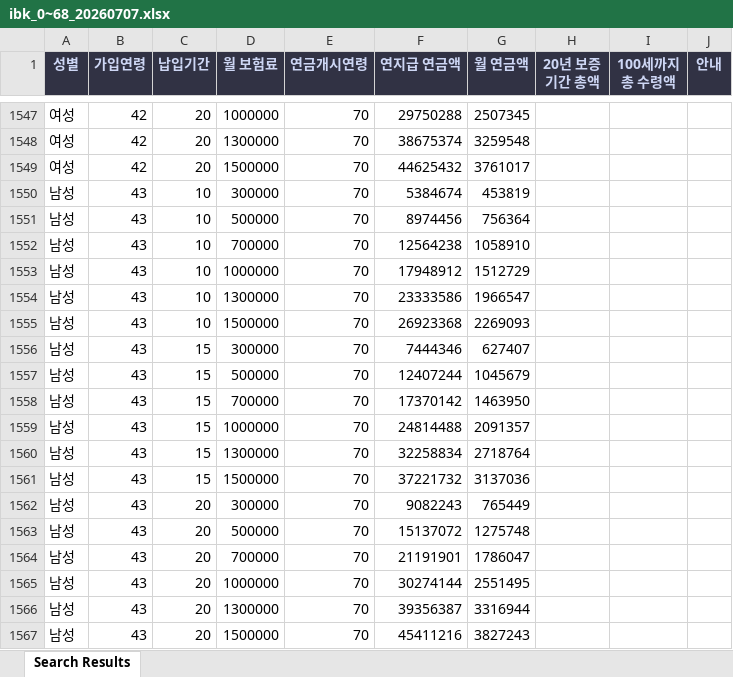
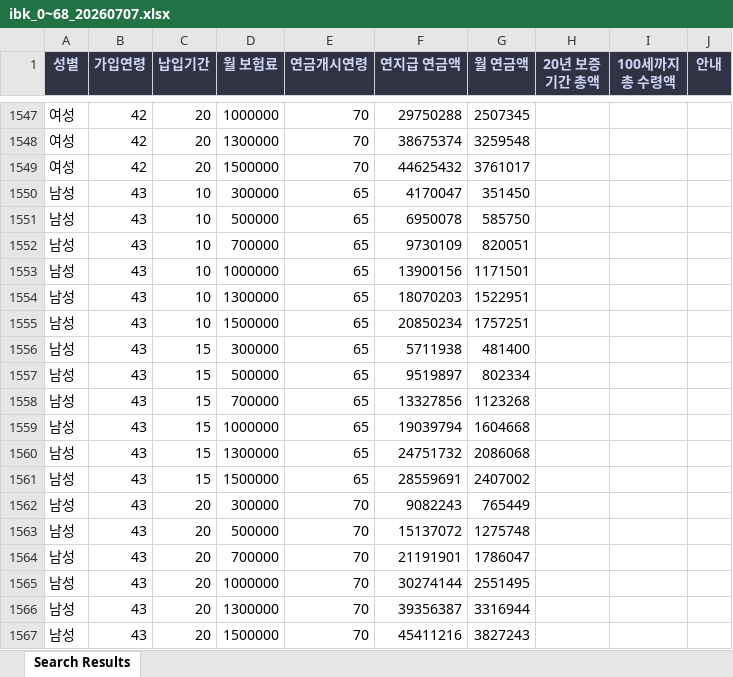
Before and after one commit to bohumstore/bohumstore, an Excel workbook: public/ibk_0~68_20260707.xlsx, sheet Search Results, drawn as a sheet; only a part is shown, gaps mark what is left out; values as stored, in another font and other column widths than the file's, no borders; the diff covers the shown part only; the diff names each change by its address in the sheet, - before the commit and + after, or states it on an @@ line.

```diff
--- a/public/ibk_0~68_20260707.xlsx (sheet Search Results)
+++ b/public/ibk_0~68_20260707.xlsx (sheet Search Results)
-E1550:E1561 (연금개시연령): 70
+E1550:E1561 (연금개시연령): 65
-F1550 (연지급 연금액): 5384674
+F1550 (연지급 연금액): 4170047
-G1550 (월 연금액): 453819
+G1550 (월 연금액): 351450
-F1551 (연지급 연금액): 8974456
+F1551 (연지급 연금액): 6950078
-G1551 (월 연금액): 756364
+G1551 (월 연금액): 585750
-F1552 (연지급 연금액): 12564238
+F1552 (연지급 연금액): 9730109
-G1552 (월 연금액): 1058910
+G1552 (월 연금액): 820051
-F1553 (연지급 연금액): 17948912
+F1553 (연지급 연금액): 13900156
-G1553 (월 연금액): 1512729
+G1553 (월 연금액): 1171501
-F1554 (연지급 연금액): 23333586
+F1554 (연지급 연금액): 18070203
-G1554 (월 연금액): 1966547
+G1554 (월 연금액): 1522951
-F1555 (연지급 연금액): 26923368
+F1555 (연지급 연금액): 20850234
-G1555 (월 연금액): 2269093
+G1555 (월 연금액): 1757251
-F1556 (연지급 연금액): 7444346
+F1556 (연지급 연금액): 5711938
-G1556 (월 연금액): 627407
+G1556 (월 연금액): 481400
-F1557 (연지급 연금액): 12407244
+F1557 (연지급 연금액): 9519897
-G1557 (월 연금액): 1045679
+G1557 (월 연금액): 802334
-F1558 (연지급 연금액): 17370142
+F1558 (연지급 연금액): 13327856
-G1558 (월 연금액): 1463950
+G1558 (월 연금액): 1123268
-F1559 (연지급 연금액): 24814488
+F1559 (연지급 연금액): 19039794
-G1559 (월 연금액): 2091357
+G1559 (월 연금액): 1604668
-F1560 (연지급 연금액): 32258834
+F1560 (연지급 연금액): 24751732
-G1560 (월 연금액): 2718764
+G1560 (월 연금액): 2086068
-F1561 (연지급 연금액): 37221732
+F1561 (연지급 연금액): 28559691
-G1561 (월 연금액): 3137036
+G1561 (월 연금액): 2407002
```
Also changed, not shown: 1 added row, 1 removed row and 645 edited cells elsewhere in this sheet, app/insurance/annuity/ibk/lifetime/ibk_0~68_20260707.xlsx.
